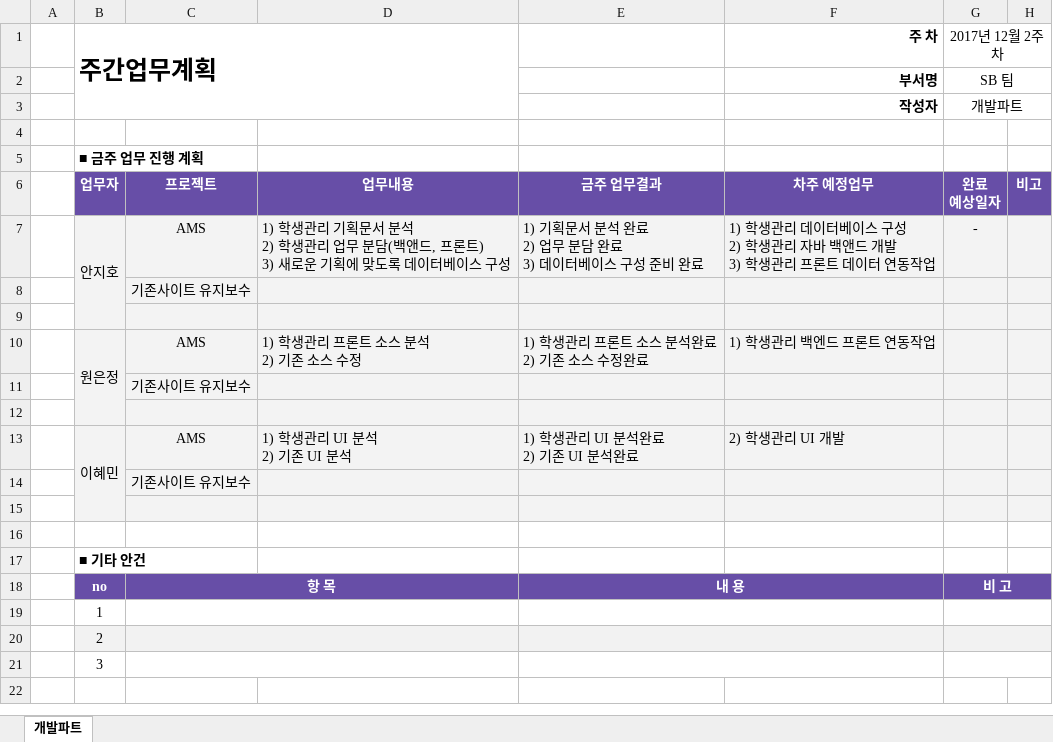
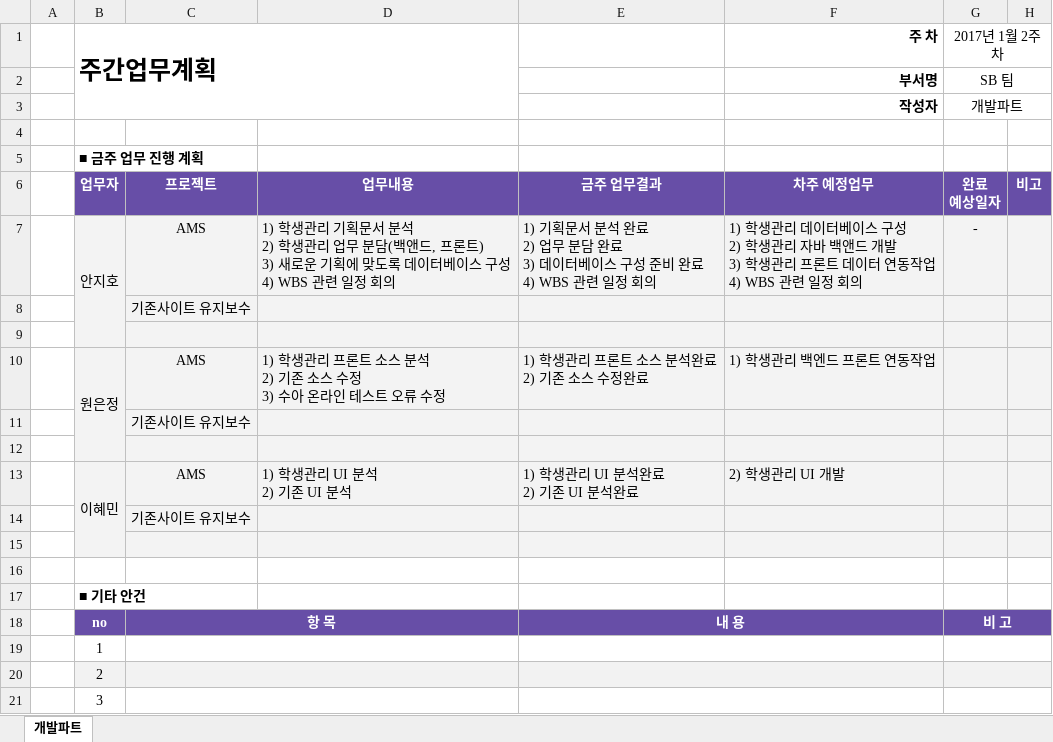
Before and after one commit to anjiho2/flowedu-documents, an Excel workbook: 주간업무계획표_개발.xlsx, sheet 개발파트, drawn as a sheet; values as stored, in another font and other column widths than the file's, no borders; ↵ is a line break in a cell; the diff names each change by its address in the sheet, - before the commit and + after, or states it on an @@ line.

Commit message:
./

```diff
--- a/주간업무계획표_개발.xlsx (sheet 개발파트)
+++ b/주간업무계획표_개발.xlsx (sheet 개발파트)
-G1: 2017년 12월 2주차
+G1: 2017년 1월 2주차
-D7: …스 구성
+D7: …스 구성 ↵ 4) WBS 관련 일정 회의
-E7: …비 완료
+E7: …비 완료 ↵ 4) WBS 관련 일정 회의
-F7 (주 차): …연동작업
+F7 (주 차): …연동작업 ↵ 4) WBS 관련 일정 회의
-D10: 1) 학생관리 프론트 소스 분석 ↵ 2) 기존 소스 수정
+D10: 1) 학생관리 프론트 소스 분석 ↵ 2) 기존 소스 수정 ↵ 3) 수아 온라인 테스트 오류 수정
```
